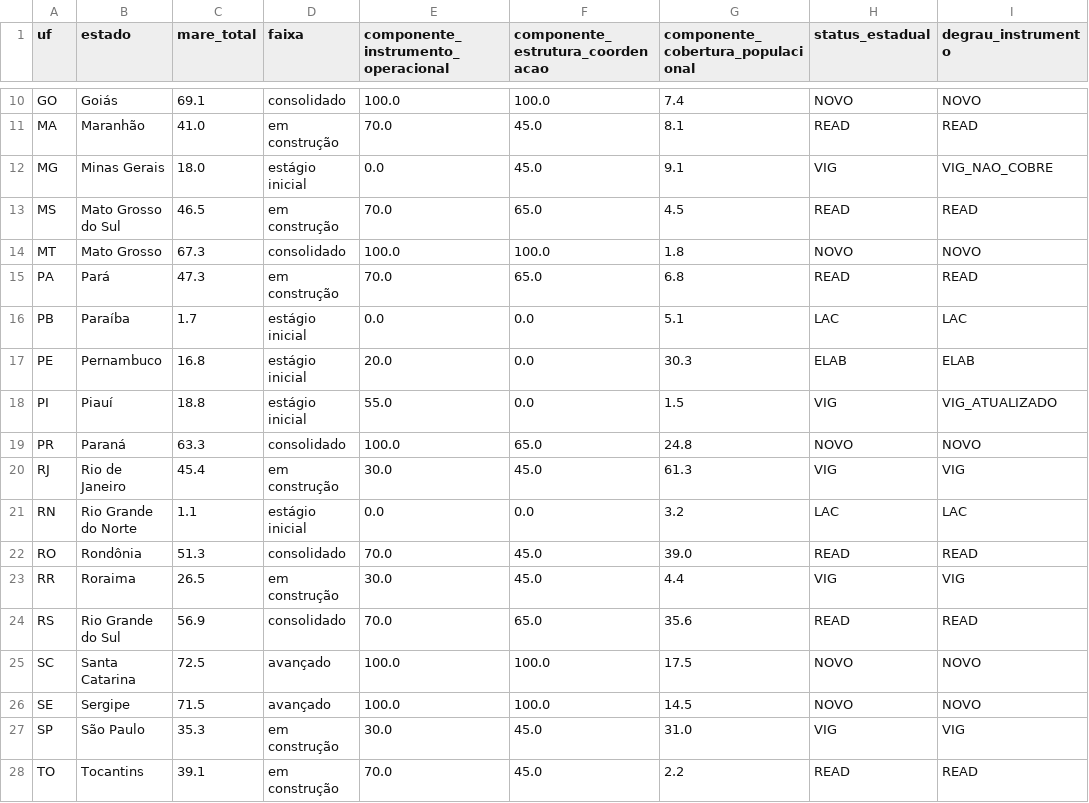
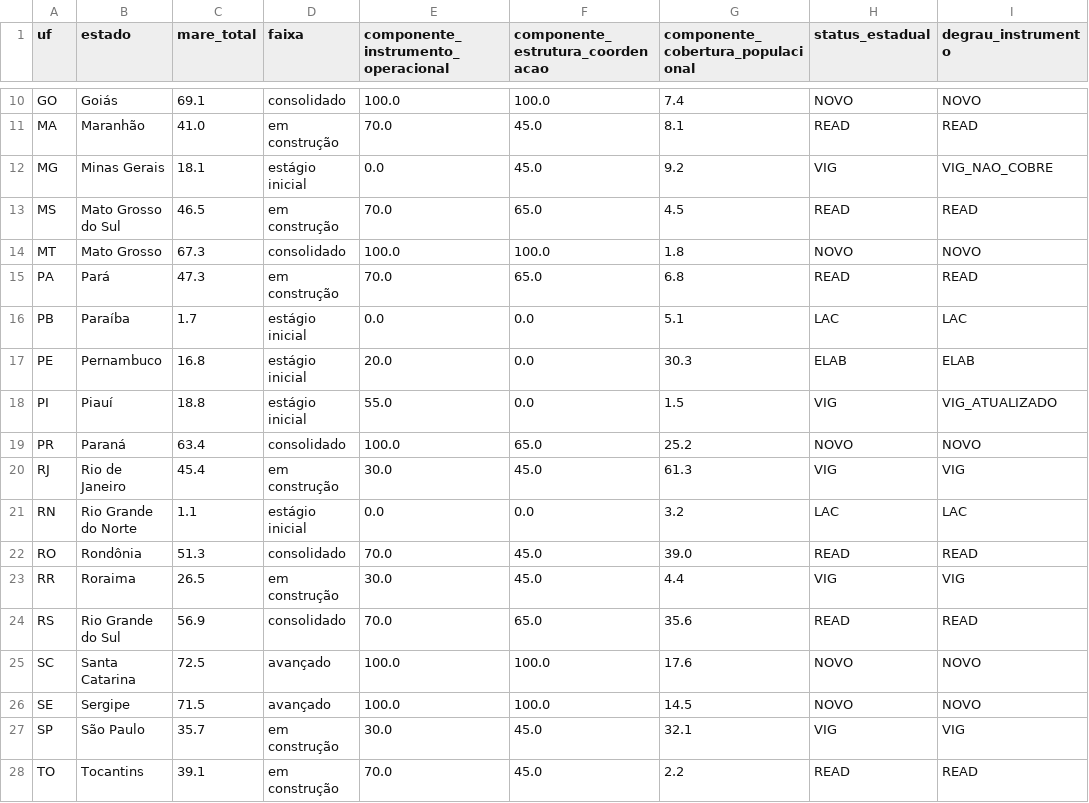
Before and after one commit to monitorelnino/monitorelnino, a CSV file: dados-abertos/indice.csv, drawn as a sheet; only a part is shown, gaps mark what is left out; the diff names each change by its address in the sheet, - before the commit and + after, or states it on an @@ line.

```diff
--- a/dados-abertos/indice.csv
+++ b/dados-abertos/indice.csv
-C12 (mare_total): 18.0
+C12 (mare_total): 18.1
-G12: 9.1
+G12: 9.2
-C19 (mare_total): 63.3
+C19 (mare_total): 63.4
-G19: 24.8
+G19: 25.2
-G25: 17.5
+G25: 17.6
-C27 (mare_total): 35.3
+C27 (mare_total): 35.7
-G27: 31.0
+G27: 32.1
```
Also changed, not shown: dados-abertos/historico_mudancas.csv, dados-abertos/municipios.csv, 53 other files.
